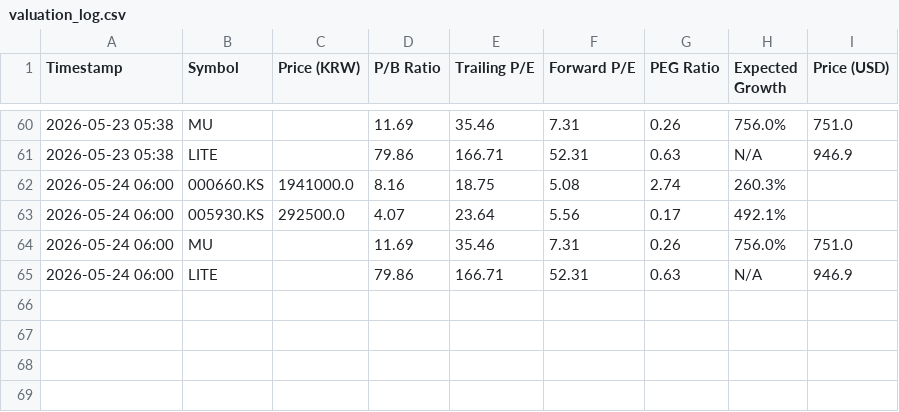
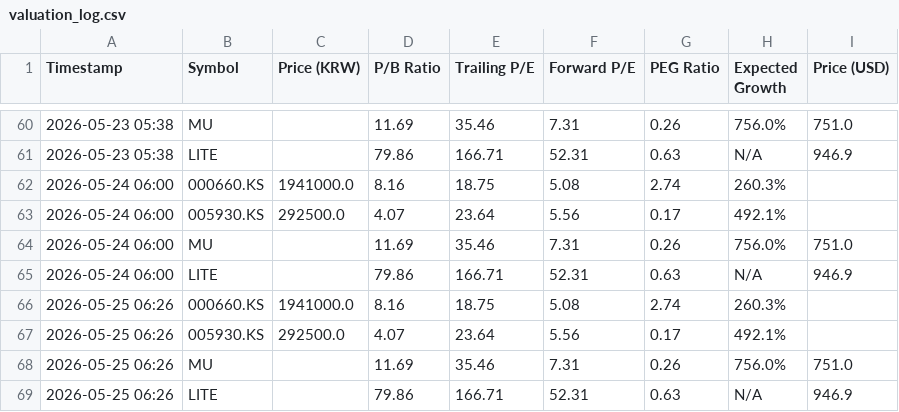
Before and after one commit to ciciwang91/SKHynix-PEG-Tracker, a CSV file: valuation_log.csv, drawn as a sheet; only a part is shown, gaps mark what is left out.

```diff
--- a/valuation_log.csv
+++ b/valuation_log.csv
@@ -65 +65,5 @@ Timestamp,Symbol,Price (KRW),P/B Ratio,Trailing P/E,Forward P/E,PEG Ratio,Expect
 2026-05-24 06:00,LITE,,79.86,166.71,52.31,0.63,N/A,946.9
+2026-05-25 06:26,000660.KS,1941000.0,8.16,18.75,5.08,2.74,260.3%,
+2026-05-25 06:26,005930.KS,292500.0,4.07,23.64,5.56,0.17,492.1%,
+2026-05-25 06:26,MU,,11.69,35.46,7.31,0.26,756.0%,751.0
+2026-05-25 06:26,LITE,,79.86,166.71,52.31,0.63,N/A,946.9
```
